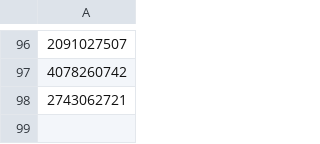
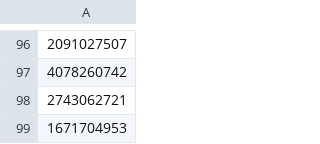
Before and after one commit to SkrubZer0/OverParse, a CSV file: OverParse/Other_Files/ignoreskills.csv, drawn as a sheet; only a part is shown, gaps mark what is left out.

Commit message:
Testing IDs to check which one is fomel dark explosion

```diff
--- a/OverParse/Other_Files/ignoreskills.csv
+++ b/OverParse/Other_Files/ignoreskills.csv
@@ -98 +98,2 @@
 2743062721
+1671704953
```
